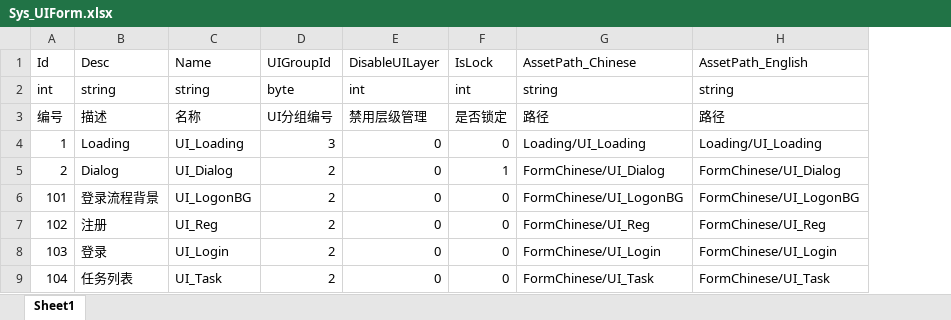
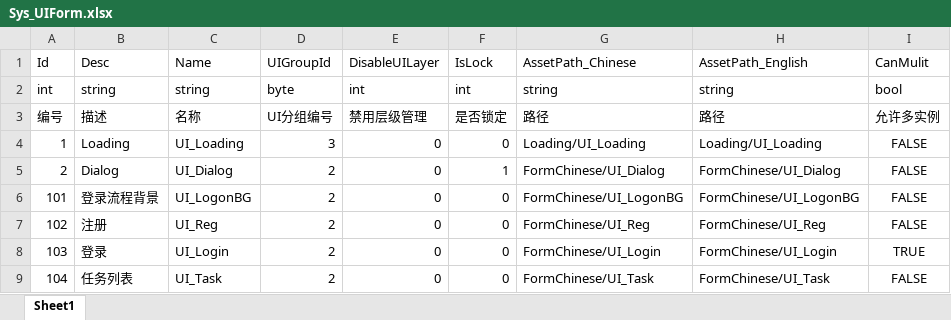
Before and after one commit to Arycs/StudyFramework, an Excel workbook: Tools/本地数据表/Sys_UIForm.xlsx, sheet Sheet1, drawn as a sheet; values as stored, in another font and other column widths than the file's, no borders; the diff names each change by its address in the sheet, - before the commit and + after, or states it on an @@ line.

```diff
--- a/Tools/本地数据表/Sys_UIForm.xlsx (sheet Sheet1)
+++ b/Tools/本地数据表/Sys_UIForm.xlsx (sheet Sheet1)
+column I, rows 1-9: CanMulit | bool | 允许多实例 | FALSE | FALSE | FALSE | FALSE | TRUE | FALSE
```
Also changed, not shown: 19 other files.
